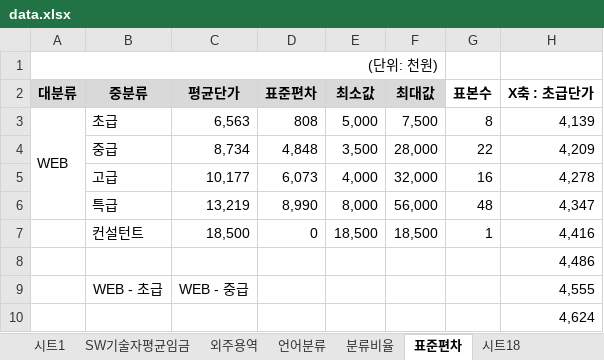
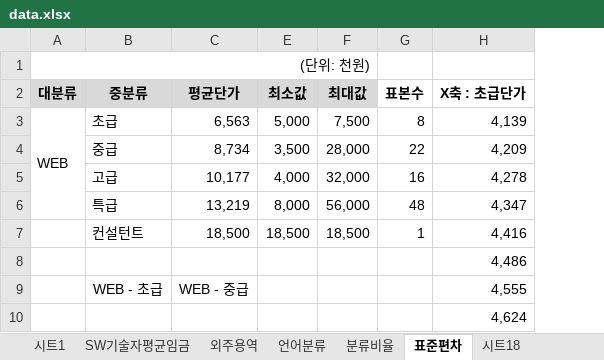
Before and after one commit to HANSOLPNSIT/TEST, an Excel workbook: data.xlsx, sheet 표준편차, drawn as a sheet; only a part is shown; values as stored, in another font and other column widths than the file's, no borders; charts and pictures not drawn; the diff names each change by its address in the sheet, - before the commit and + after, or states it on an @@ line.

```diff
--- a/data.xlsx (sheet 표준편차)
+++ b/data.xlsx (sheet 표준편차)
@@ column D hidden, rows 2-7: 표준편차 | 808 | 4,848 | 6,073 | 8,990 | 0 @@
```
Also changed, not shown: sheet --, sheet 분류비율, sheet SW기술자평균임금, sheet 외주용역, formulas that keep their value, charts or pictures.
